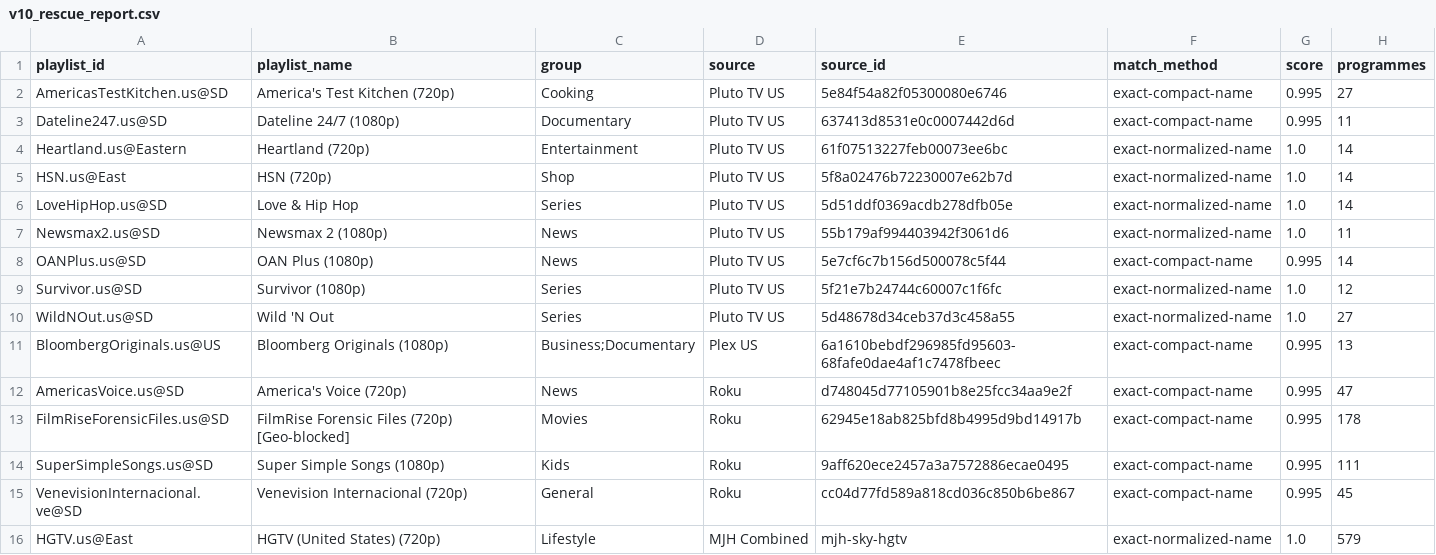
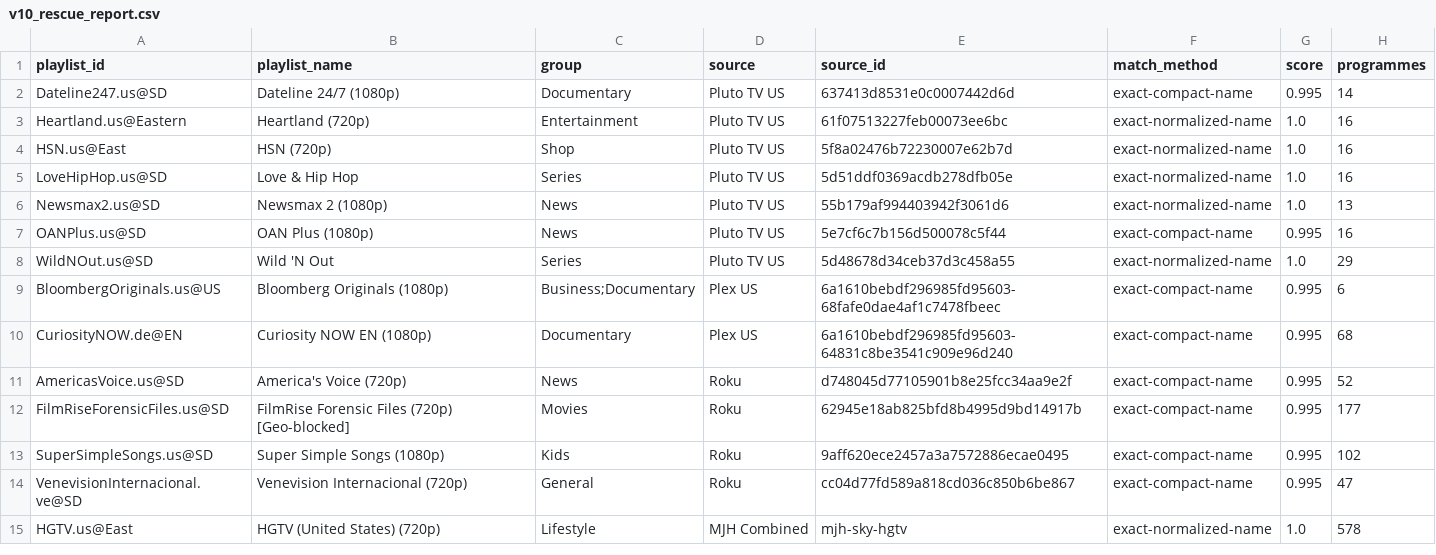
Before and after one commit to andrewsutherland226-netizen/iptv-us-epg, a CSV file: public/v10_rescue_report.csv, drawn as a sheet.

```diff
--- a/public/v10_rescue_report.csv
+++ b/public/v10_rescue_report.csv
@@ -1,16 +1,15 @@
 playlist_id,playlist_name,group,source,source_id,match_method,score,programmes
-AmericasTestKitchen.us@SD,America's Test Kitchen (720p),Cooking,Pluto TV US,5e84f54a82f05300080e6746,exact-compact-name,0.995,27
-Dateline247.us@SD,Dateline 24/7 (1080p),Documentary,Pluto TV US,637413d8531e0c0007442d6d,exact-compact-name,0.995,11
-Heartland.us@Eastern,Heartland (720p),Entertainment,Pluto TV US,61f07513227feb00073ee6bc,exact-normalized-name,1.0,14
-HSN.us@East,HSN (720p),Shop,Pluto TV US,5f8a02476b72230007e62b7d,exact-normalized-name,1.0,14
-LoveHipHop.us@SD,Love & Hip Hop,Series,Pluto TV US,5d51ddf0369acdb278dfb05e,exact-normalized-name,1.0,14
-Newsmax2.us@SD,Newsmax 2 (1080p),News,Pluto TV US,55b179af994403942f3061d6,exact-normalized-name,1.0,11
-OANPlus.us@SD,OAN Plus (1080p),News,Pluto TV US,5e7cf6c7b156d500078c5f44,exact-compact-name,0.995,14
-Survivor.us@SD,Survivor (1080p),Series,Pluto TV US,5f21e7b24744c60007c1f6fc,exact-normalized-name,1.0,12
-WildNOut.us@SD,Wild 'N Out,Series,Pluto TV US,5d48678d34ceb37d3c458a55,exact-normalized-name,1.0,27
-BloombergOriginals.us@US,Bloomberg Originals (1080p),Business;Documentary,Plex US,6a1610bebdf296985fd95603-68fafe0dae4af1c7478fbeec,exact-compact-name,0.995,13
-AmericasVoice.us@SD,America's Voice (720p),News,Roku,d748045d77105901b8e25fcc34aa9e2f,exact-compact-name,0.995,47
-FilmRiseForensicFiles.us@SD,FilmRise Forensic Files (720p) [Geo-blocked],Movies,Roku,62945e18ab825bfd8b4995d9bd14917b,exact-compact-name,0.995,178
-SuperSimpleSongs.us@SD,Super Simple Songs (1080p),Kids,Roku,9aff620ece2457a3a7572886ecae0495,exact-compact-name,0.995,111
-VenevisionInternacional.ve@SD,Venevision Internacional (720p),General,Roku,cc04d77fd589a818cd036c850b6be867,exact-compact-name,0.995,45
-HGTV.us@East,HGTV (United States) (720p),Lifestyle,MJH Combined,mjh-sky-hgtv,exact-normalized-name,1.0,579
+Dateline247.us@SD,Dateline 24/7 (1080p),Documentary,Pluto TV US,637413d8531e0c0007442d6d,exact-compact-name,0.995,14
+Heartland.us@Eastern,Heartland (720p),Entertainment,Pluto TV US,61f07513227feb00073ee6bc,exact-normalized-name,1.0,16
+HSN.us@East,HSN (720p),Shop,Pluto TV US,5f8a02476b72230007e62b7d,exact-normalized-name,1.0,16
+LoveHipHop.us@SD,Love & Hip Hop,Series,Pluto TV US,5d51ddf0369acdb278dfb05e,exact-normalized-name,1.0,16
+Newsmax2.us@SD,Newsmax 2 (1080p),News,Pluto TV US,55b179af994403942f3061d6,exact-normalized-name,1.0,13
+OANPlus.us@SD,OAN Plus (1080p),News,Pluto TV US,5e7cf6c7b156d500078c5f44,exact-compact-name,0.995,16
+WildNOut.us@SD,Wild 'N Out,Series,Pluto TV US,5d48678d34ceb37d3c458a55,exact-normalized-name,1.0,29
+BloombergOriginals.us@US,Bloomberg Originals (1080p),Business;Documentary,Plex US,6a1610bebdf296985fd95603-68fafe0dae4af1c7478fbeec,exact-compact-name,0.995,6
+CuriosityNOW.de@EN,Curiosity NOW EN (1080p),Documentary,Plex US,6a1610bebdf296985fd95603-64831c8be3541c909e96d240,exact-compact-name,0.995,68
+AmericasVoice.us@SD,America's Voice (720p),News,Roku,d748045d77105901b8e25fcc34aa9e2f,exact-compact-name,0.995,52
+FilmRiseForensicFiles.us@SD,FilmRise Forensic Files (720p) [Geo-blocked],Movies,Roku,62945e18ab825bfd8b4995d9bd14917b,exact-compact-name,0.995,177
+SuperSimpleSongs.us@SD,Super Simple Songs (1080p),Kids,Roku,9aff620ece2457a3a7572886ecae0495,exact-compact-name,0.995,102
+VenevisionInternacional.ve@SD,Venevision Internacional (720p),General,Roku,cc04d77fd589a818cd036c850b6be867,exact-compact-name,0.995,47
+HGTV.us@East,HGTV (United States) (720p),Lifestyle,MJH Combined,mjh-sky-hgtv,exact-normalized-name,1.0,578
```
Also changed, not shown: public/v7/attempt_status.csv, public/v7/targeted_status.csv, 5 other files.
